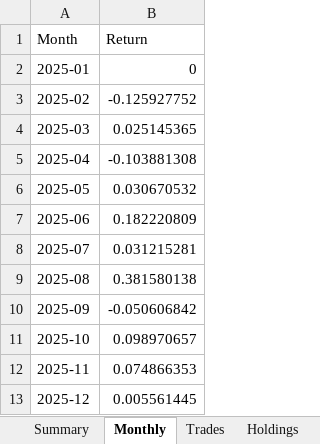
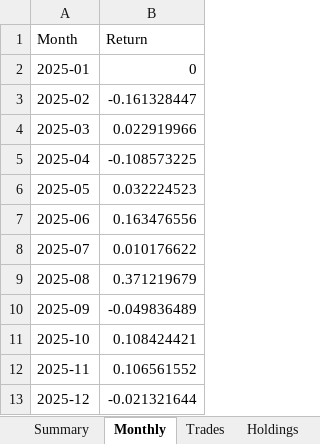
Before and after one commit to lij1017-cmd/main, an Excel workbook: trendstrategy_results_equity2025.xlsx, sheet Monthly, drawn as a sheet; values as stored, in another font and other column widths than the file's, no borders; the diff names each change by its address in the sheet, - before the commit and + after, or states it on an @@ line.

```diff
--- a/trendstrategy_results_equity2025.xlsx (sheet Monthly)
+++ b/trendstrategy_results_equity2025.xlsx (sheet Monthly)
-B3 (Return): -0.125927752
+B3 (Return): -0.161328447
-B4 (Return): 0.025145365
+B4 (Return): 0.022919966
-B5 (Return): -0.103881308
+B5 (Return): -0.108573225
-B6 (Return): 0.030670532
+B6 (Return): 0.032224523
-B7 (Return): 0.182220809
+B7 (Return): 0.163476556
-B8 (Return): 0.031215281
+B8 (Return): 0.010176622
-B9 (Return): 0.381580138
+B9 (Return): 0.371219679
-B10 (Return): -0.050606842
+B10 (Return): -0.049836489
-B11 (Return): 0.098970657
+B11 (Return): 0.108424421
-B12 (Return): 0.074866353
+B12 (Return): 0.106561552
-B13 (Return): 0.005561445
+B13 (Return): -0.021321644
```
Also changed, not shown: sheet Holdings, sheet Equity_Curve, sheet Trades, sheet Summary, 2 other files.
